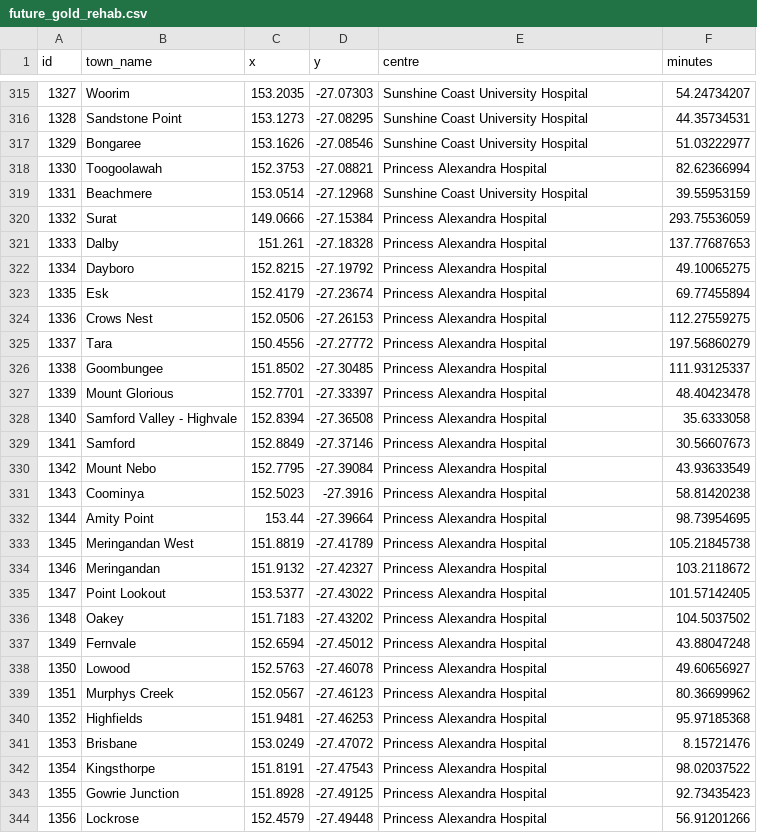
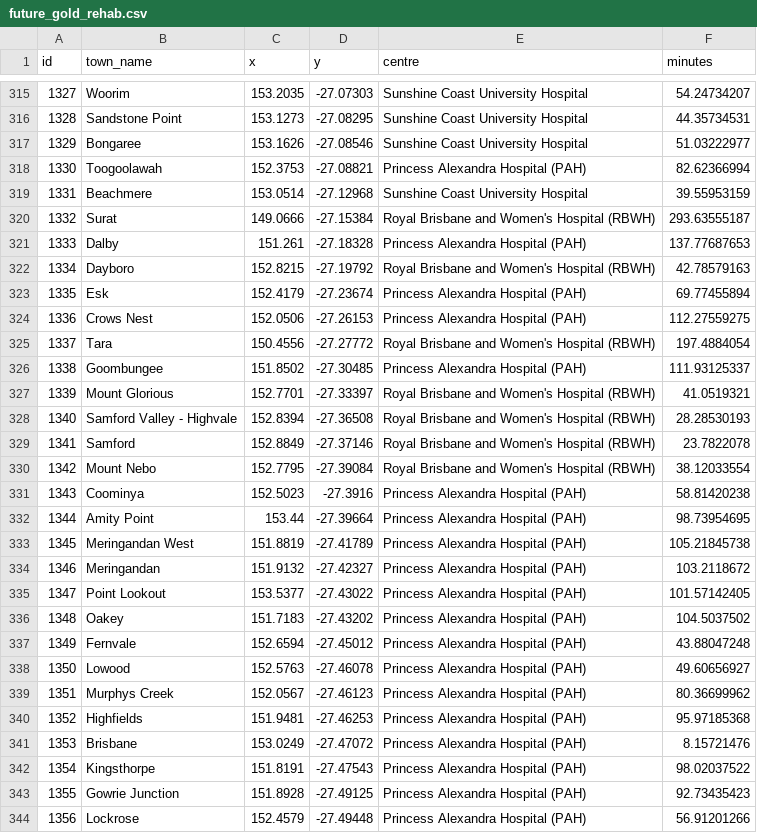
Before and after one commit to RWParsons/iTRAQI, a CSV file: input/rehab_times/future_gold_rehab.csv, drawn as a sheet; only a part is shown, gaps mark what is left out; the diff covers the shown part only.

```diff
--- a/input/rehab_times/future_gold_rehab.csv
+++ b/input/rehab_times/future_gold_rehab.csv
@@ -317,28 +317,28 @@
 1329,"Bongaree",153.1626,-27.08546,"Sunshine Coast University Hospital",51.03222977
-1330,"Toogoolawah",152.3753,-27.08821,"Princess Alexandra Hospital",82.62366994
+1330,"Toogoolawah",152.3753,-27.08821,"Princess Alexandra Hospital (PAH)",82.62366994
 1331,"Beachmere",153.0514,-27.12968,"Sunshine Coast University Hospital",39.55953159
-1332,"Surat",149.0666,-27.15384,"Princess Alexandra Hospital",293.75536059
-1333,"Dalby",151.261,-27.18328,"Princess Alexandra Hospital",137.77687653
-1334,"Dayboro",152.8215,-27.19792,"Princess Alexandra Hospital",49.10065275
-1335,"Esk",152.4179,-27.23674,"Princess Alexandra Hospital",69.77455894
-1336,"Crows Nest",152.0506,-27.26153,"Princess Alexandra Hospital",112.27559275
-1337,"Tara",150.4556,-27.27772,"Princess Alexandra Hospital",197.56860279
-1338,"Goombungee",151.8502,-27.30485,"Princess Alexandra Hospital",111.93125337
-1339,"Mount Glorious",152.7701,-27.33397,"Princess Alexandra Hospital",48.40423478
-1340,"Samford Valley - Highvale",152.8394,-27.36508,"Princess Alexandra Hospital",35.6333058
-1341,"Samford",152.8849,-27.37146,"Princess Alexandra Hospital",30.56607673
-1342,"Mount Nebo",152.7795,-27.39084,"Princess Alexandra Hospital",43.93633549
-1343,"Coominya",152.5023,-27.3916,"Princess Alexandra Hospital",58.81420238
-1344,"Amity Point",153.44,-27.39664,"Princess Alexandra Hospital",98.73954695
-1345,"Meringandan West",151.8819,-27.41789,"Princess Alexandra Hospital",105.21845738
-1346,"Meringandan",151.9132,-27.42327,"Princess Alexandra Hospital",103.2118672
-1347,"Point Lookout",153.5377,-27.43022,"Princess Alexandra Hospital",101.57142405
-1348,"Oakey",151.7183,-27.43202,"Princess Alexandra Hospital",104.5037502
-1349,"Fernvale",152.6594,-27.45012,"Princess Alexandra Hospital",43.88047248
-1350,"Lowood",152.5763,-27.46078,"Princess Alexandra Hospital",49.60656927
-1351,"Murphys Creek",152.0567,-27.46123,"Princess Alexandra Hospital",80.36699962
-1352,"Highfields",151.9481,-27.46253,"Princess Alexandra Hospital",95.97185368
-1353,"Brisbane",153.0249,-27.47072,"Princess Alexandra Hospital",8.15721476
-1354,"Kingsthorpe",151.8191,-27.47543,"Princess Alexandra Hospital",98.02037522
-1355,"Gowrie Junction",151.8928,-27.49125,"Princess Alexandra Hospital",92.73435423
-1356,"Lockrose",152.4579,-27.49448,"Princess Alexandra Hospital",56.91201266
+1332,"Surat",149.0666,-27.15384,"Royal Brisbane and Women's Hospital (RBWH)",293.63555187
+1333,"Dalby",151.261,-27.18328,"Princess Alexandra Hospital (PAH)",137.77687653
+1334,"Dayboro",152.8215,-27.19792,"Royal Brisbane and Women's Hospital (RBWH)",42.78579163
+1335,"Esk",152.4179,-27.23674,"Princess Alexandra Hospital (PAH)",69.77455894
+1336,"Crows Nest",152.0506,-27.26153,"Princess Alexandra Hospital (PAH)",112.27559275
+1337,"Tara",150.4556,-27.27772,"Royal Brisbane and Women's Hospital (RBWH)",197.4884054
+1338,"Goombungee",151.8502,-27.30485,"Princess Alexandra Hospital (PAH)",111.93125337
+1339,"Mount Glorious",152.7701,-27.33397,"Royal Brisbane and Women's Hospital (RBWH)",41.0519321
+1340,"Samford Valley - Highvale",152.8394,-27.36508,"Royal Brisbane and Women's Hospital (RBWH)",28.28530193
+1341,"Samford",152.8849,-27.37146,"Royal Brisbane and Women's Hospital (RBWH)",23.7822078
+1342,"Mount Nebo",152.7795,-27.39084,"Royal Brisbane and Women's Hospital (RBWH)",38.12033554
+1343,"Coominya",152.5023,-27.3916,"Princess Alexandra Hospital (PAH)",58.81420238
+1344,"Amity Point",153.44,-27.39664,"Princess Alexandra Hospital (PAH)",98.73954695
+1345,"Meringandan West",151.8819,-27.41789,"Princess Alexandra Hospital (PAH)",105.21845738
+1346,"Meringandan",151.9132,-27.42327,"Princess Alexandra Hospital (PAH)",103.2118672
+1347,"Point Lookout",153.5377,-27.43022,"Princess Alexandra Hospital (PAH)",101.57142405
+1348,"Oakey",151.7183,-27.43202,"Princess Alexandra Hospital (PAH)",104.5037502
+1349,"Fernvale",152.6594,-27.45012,"Princess Alexandra Hospital (PAH)",43.88047248
+1350,"Lowood",152.5763,-27.46078,"Princess Alexandra Hospital (PAH)",49.60656927
+1351,"Murphys Creek",152.0567,-27.46123,"Princess Alexandra Hospital (PAH)",80.36699962
+1352,"Highfields",151.9481,-27.46253,"Princess Alexandra Hospital (PAH)",95.97185368
+1353,"Brisbane",153.0249,-27.47072,"Princess Alexandra Hospital (PAH)",8.15721476
+1354,"Kingsthorpe",151.8191,-27.47543,"Princess Alexandra Hospital (PAH)",98.02037522
+1355,"Gowrie Junction",151.8928,-27.49125,"Princess Alexandra Hospital (PAH)",92.73435423
+1356,"Lockrose",152.4579,-27.49448,"Princess Alexandra Hospital (PAH)",56.91201266
```
Also changed, not shown: 97 edited cells elsewhere in this file, input/rehab_times/all_rehab_time.csv, input/rehab_times/gold_rehab.csv, 4 other files.
